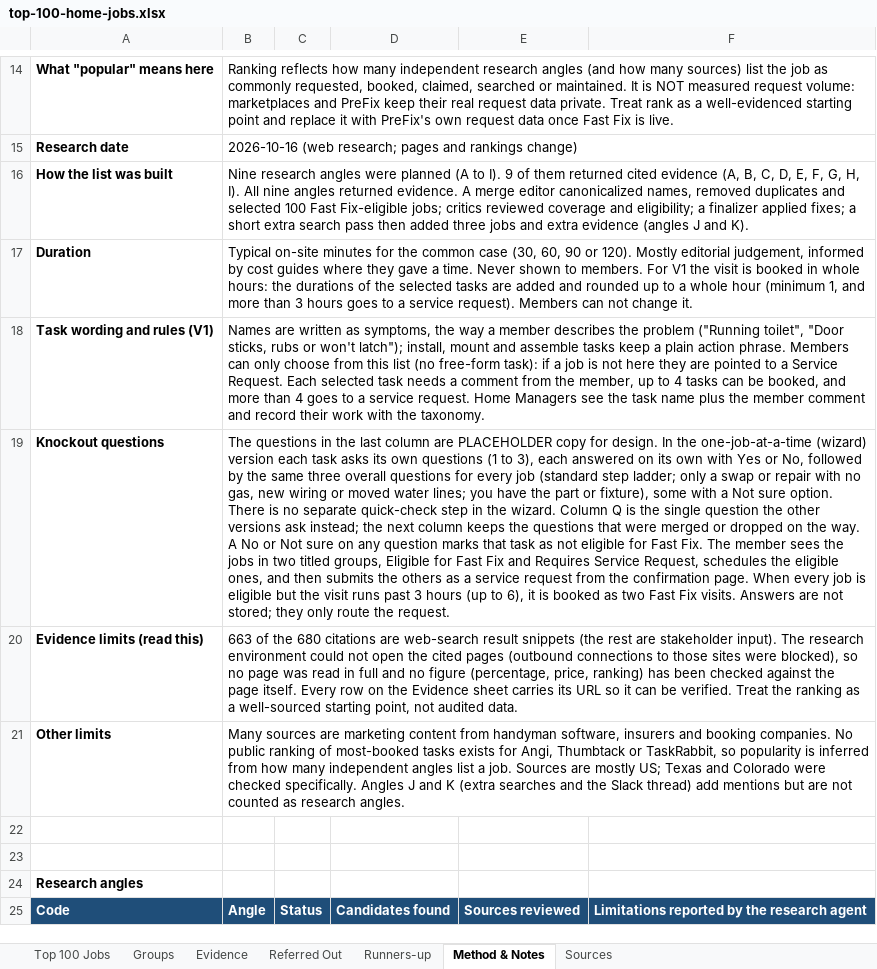
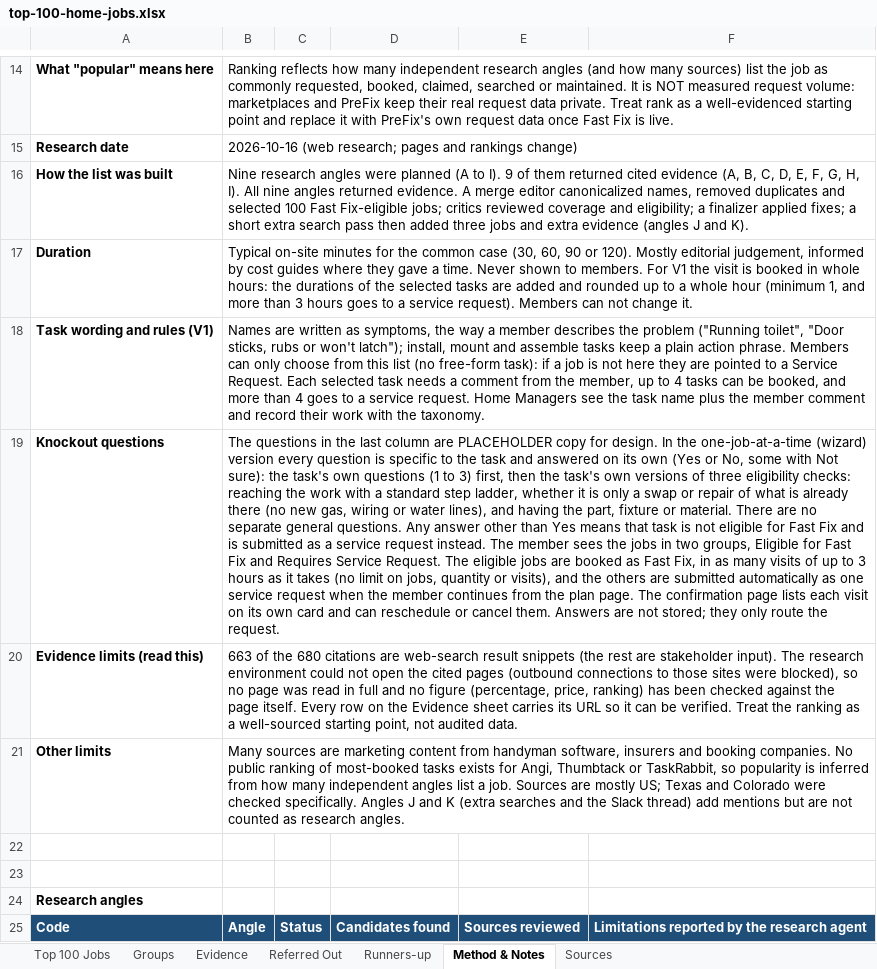
Before and after one commit to phongnguyendang1/draft, an Excel workbook: fast-fix/top-100-home-jobs.xlsx, sheet Method & Notes, drawn as a sheet; only a part is shown, gaps mark what is left out; values as stored, in another font and other column widths than the file's, no borders; the diff names each change by its address in the sheet, - before the commit and + after, or states it on an @@ line.

```diff
--- a/fast-fix/top-100-home-jobs.xlsx (sheet Method & Notes)
+++ b/fast-fix/top-100-home-jobs.xlsx (sheet Method & Notes)
-B19: …(wizard) version each task asks its own questions (1 to 3), each answered on its own with Yes or No, followed by the same three overall questions for every job (standard step ladder; only a swap or repair with no gas, new wiring or moved water lines; you have the part or fixture), some with a Not sure option. There is no separate quick-check step in the wizard. Column Q is the single question the other versions ask instead; the next column keeps the questions that were merged or dropped on the way. A No or Not sure on any question marks that task as not eligible for Fast Fix. The member sees the jobs in two titled groups, Eligible for Fast Fix and Requires Service Request, schedules the eligible ones, and then submits the others as a service request from the confirmation page. When every job is eligible but the visit runs past 3 hours (up to 6), it is booked as two Fast Fix visits. Answers are…
+B19: …(wizard) version every question is specific to the task and answered on its own (Yes or No, some with Not sure): the task's own questions (1 to 3) first, then the task's own versions of three eligibility checks: reaching the work with a standard step ladder, whether it is only a swap or repair of what is already there (no new gas, wiring or water lines), and having the part, fixture or material. There are no separate general questions. Any answer other than Yes means that task is not eligible for Fast Fix and is submitted as a service request instead. The member sees the jobs in two groups, Eligible for Fast Fix and Requires Service Request. The eligible jobs are booked as Fast Fix, in as many visits of up to 3 hours as it takes (no limit on jobs, quantity or visits), and the others are submitted automatically as one service request when the member continues from the plan page. The confirmation page lists each visit on its own card and can reschedule or cancel them. Answers are…
```
Also changed, not shown: sheet Top 100 Jobs, 11 other files.
